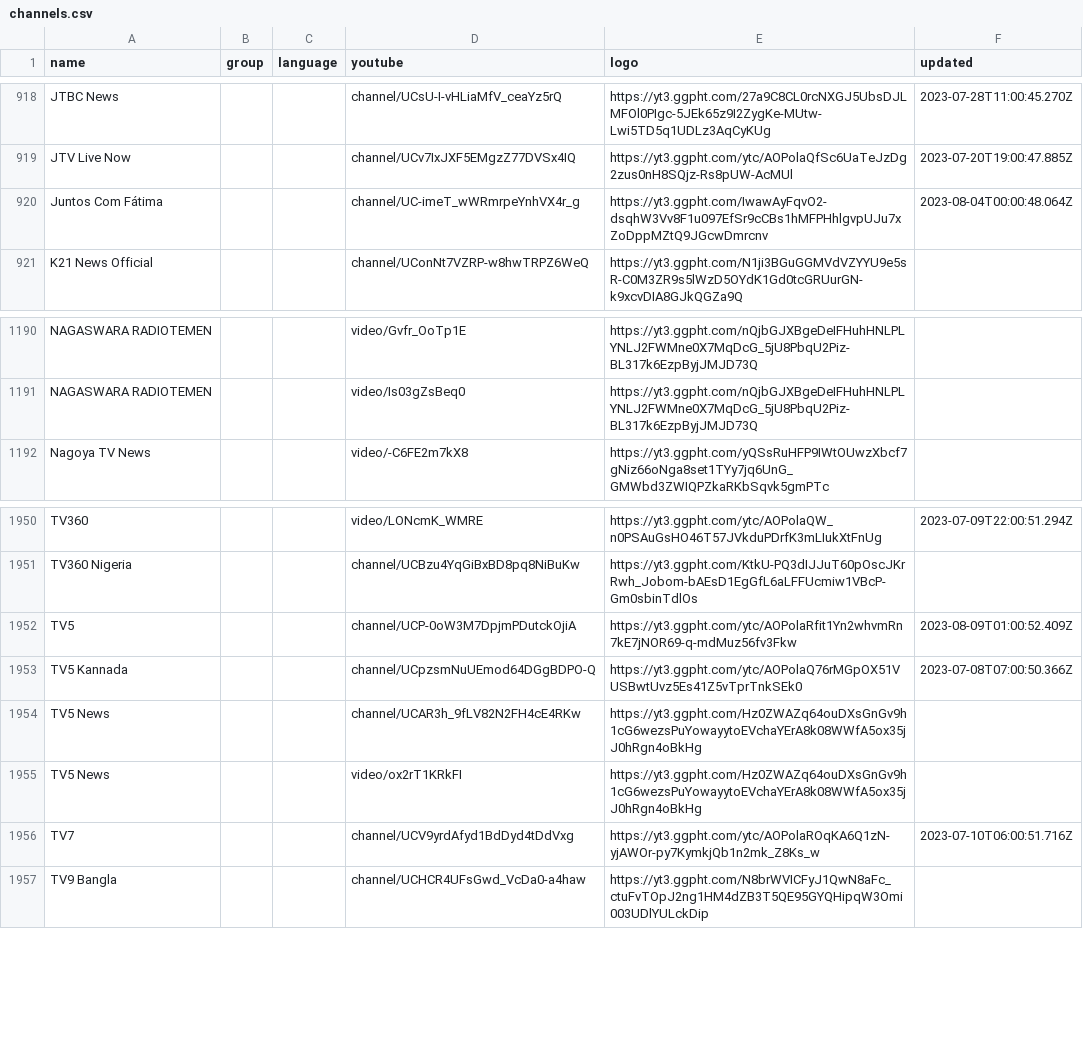
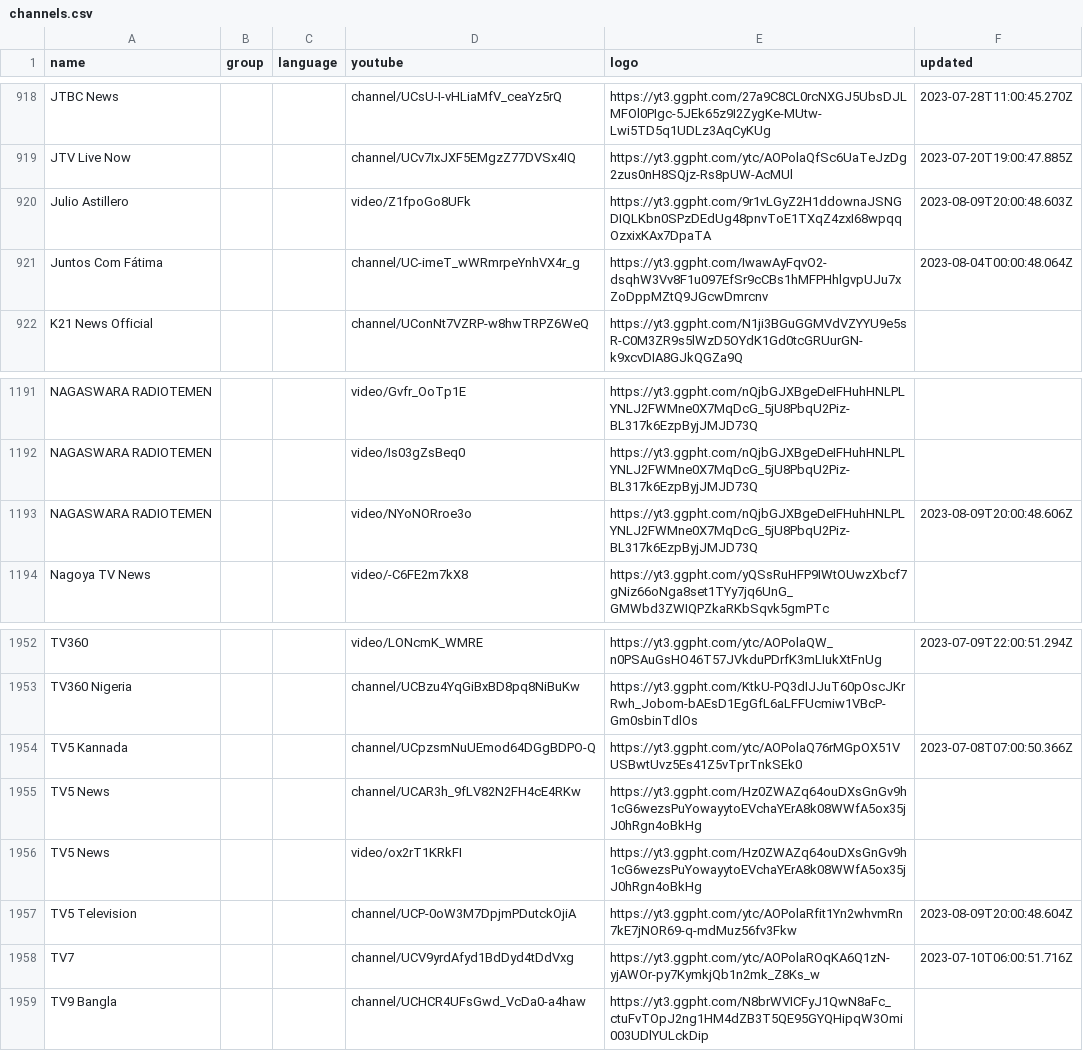
Before and after one commit to Navezjt/Navez-ST, a CSV file: channels.csv, drawn as a sheet; only a part is shown, gaps mark what is left out.

```diff
--- a/channels.csv
+++ b/channels.csv
@@ -919,2 +919,3 @@ JTBC News,,,channel/UCsU-I-vHLiaMfV_ceaYz5rQ,https://yt3.ggpht.com/27a9C8CL0rcNX
 JTV Live Now,,,channel/UCv7IxJXF5EMgzZ77DVSx4IQ,https://yt3.ggpht.com/ytc/AOPolaQfSc6UaTeJzDg2zus0nH8SQjz-Rs8pUW-AcMUl,2023-07-20T19:00:47.885Z
+Julio Astillero,,,video/Z1fpoGo8UFk,https://yt3.ggpht.com/9r1vLGyZ2H1ddownaJSNGDIQLKbn0SPzDEdUg48pnvToE1TXqZ4zxI68wpqqOzxixKAx7DpaTA,2023-08-09T20:00:48.603Z
 Juntos Com Fátima,,,channel/UC-imeT_wWRmrpeYnhVX4r_g,https://yt3.ggpht.com/IwawAyFqvO2-dsqhW3Vv8F1u097EfSr9cCBs1hMFPHhlgvpUJu7xZoDppMZtQ9JGcwDmrcnv,2023-08-04T00:00:48.064Z
@@ -1191,2 +1192,3 @@ NAGASWARA RADIOTEMEN,,,video/Gvfr_OoTp1E,https://yt3.ggpht.com/nQjbGJXBgeDeIFHuh
 NAGASWARA RADIOTEMEN,,,video/Is03gZsBeq0,https://yt3.ggpht.com/nQjbGJXBgeDeIFHuhHNLPLYNLJ2FWMne0X7MqDcG_5jU8PbqU2Piz-BL317k6EzpByjJMJD73Q,
+NAGASWARA RADIOTEMEN,,,video/NYoNORroe3o,https://yt3.ggpht.com/nQjbGJXBgeDeIFHuhHNLPLYNLJ2FWMne0X7MqDcG_5jU8PbqU2Piz-BL317k6EzpByjJMJD73Q,2023-08-09T20:00:48.606Z
 Nagoya TV News,,,video/-C6FE2m7kX8,https://yt3.ggpht.com/yQSsRuHFP9IWtOUwzXbcf7gNiz66oNga8set1TYy7jq6UnG_GMWbd3ZWIQPZkaRKbSqvk5gmPTc,
@@ -1951,3 +1953,2 @@ TV360,,,video/LONcmK_WMRE,https://yt3.ggpht.com/ytc/AOPolaQW_n0PSAuGsHO46T57JVkd
 TV360 Nigeria,,,channel/UCBzu4YqGiBxBD8pq8NiBuKw,https://yt3.ggpht.com/KtkU-PQ3dIJJuT60pOscJKrRwh_Jobom-bAEsD1EgGfL6aLFFUcmiw1VBcP-Gm0sbinTdlOs,
-TV5,,,channel/UCP-0oW3M7DpjmPDutckOjiA,https://yt3.ggpht.com/ytc/AOPolaRfit1Yn2whvmRn7kE7jNOR69-q-mdMuz56fv3Fkw,2023-08-09T01:00:52.409Z
 TV5 Kannada,,,channel/UCpzsmNuUEmod64DGgBDPO-Q,https://yt3.ggpht.com/ytc/AOPolaQ76rMGpOX51VUSBwtUvz5Es41Z5vTprTnkSEk0,2023-07-08T07:00:50.366Z
@@ -1955,2 +1956,3 @@ TV5 News ,,,channel/UCAR3h_9fLV82N2FH4cE4RKw,https://yt3.ggpht.com/Hz0ZWAZq64ouD
 TV5 News ,,,video/ox2rT1KRkFI,https://yt3.ggpht.com/Hz0ZWAZq64ouDXsGnGv9h1cG6wezsPuYowayytoEVchaYErA8k08WWfA5ox35jJ0hRgn4oBkHg,
+TV5 Television,,,channel/UCP-0oW3M7DpjmPDutckOjiA,https://yt3.ggpht.com/ytc/AOPolaRfit1Yn2whvmRn7kE7jNOR69-q-mdMuz56fv3Fkw,2023-08-09T20:00:48.604Z
 TV7,,,channel/UCV9yrdAfyd1BdDyd4tDdVxg,https://yt3.ggpht.com/ytc/AOPolaROqKA6Q1zN-yjAWOr-py7KymkjQb1n2mk_Z8Ks_w,2023-07-10T06:00:51.716Z
```
